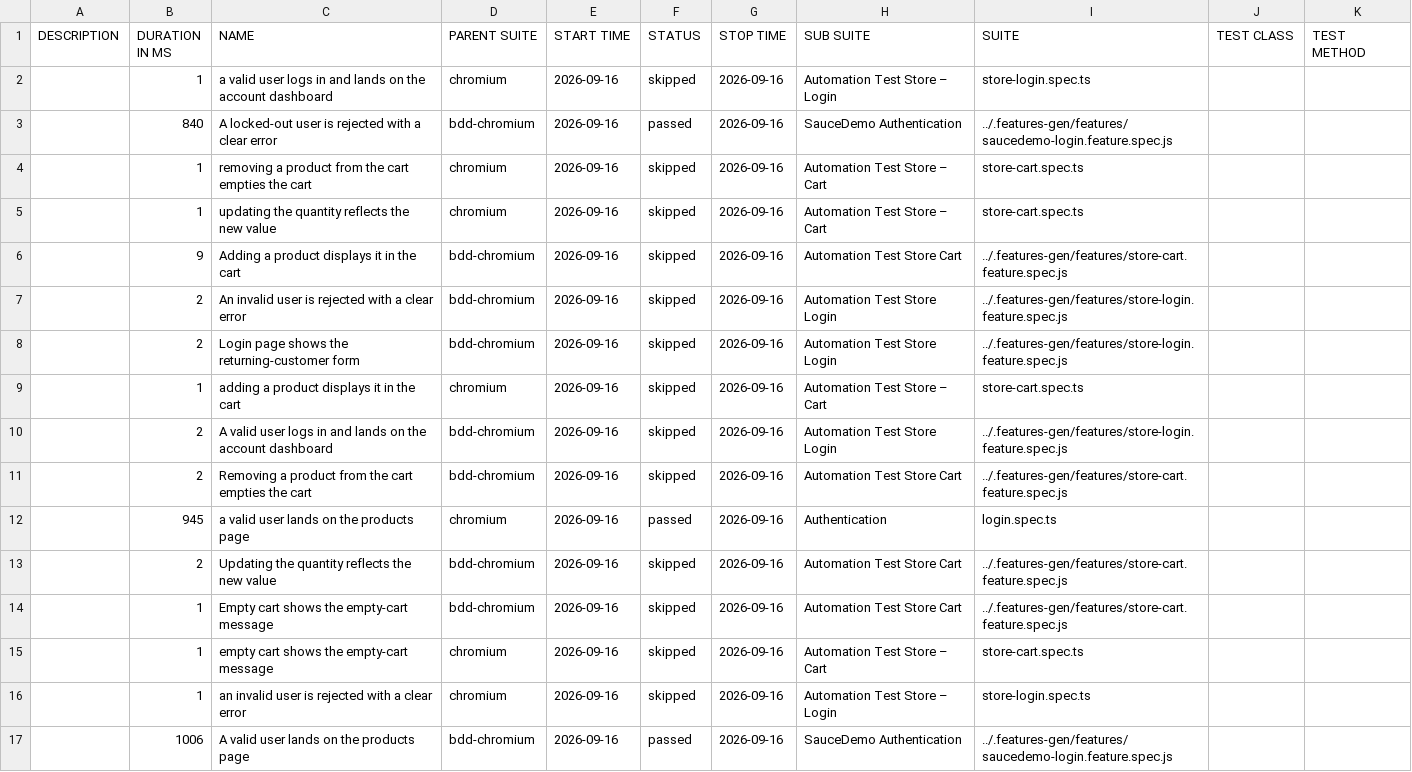
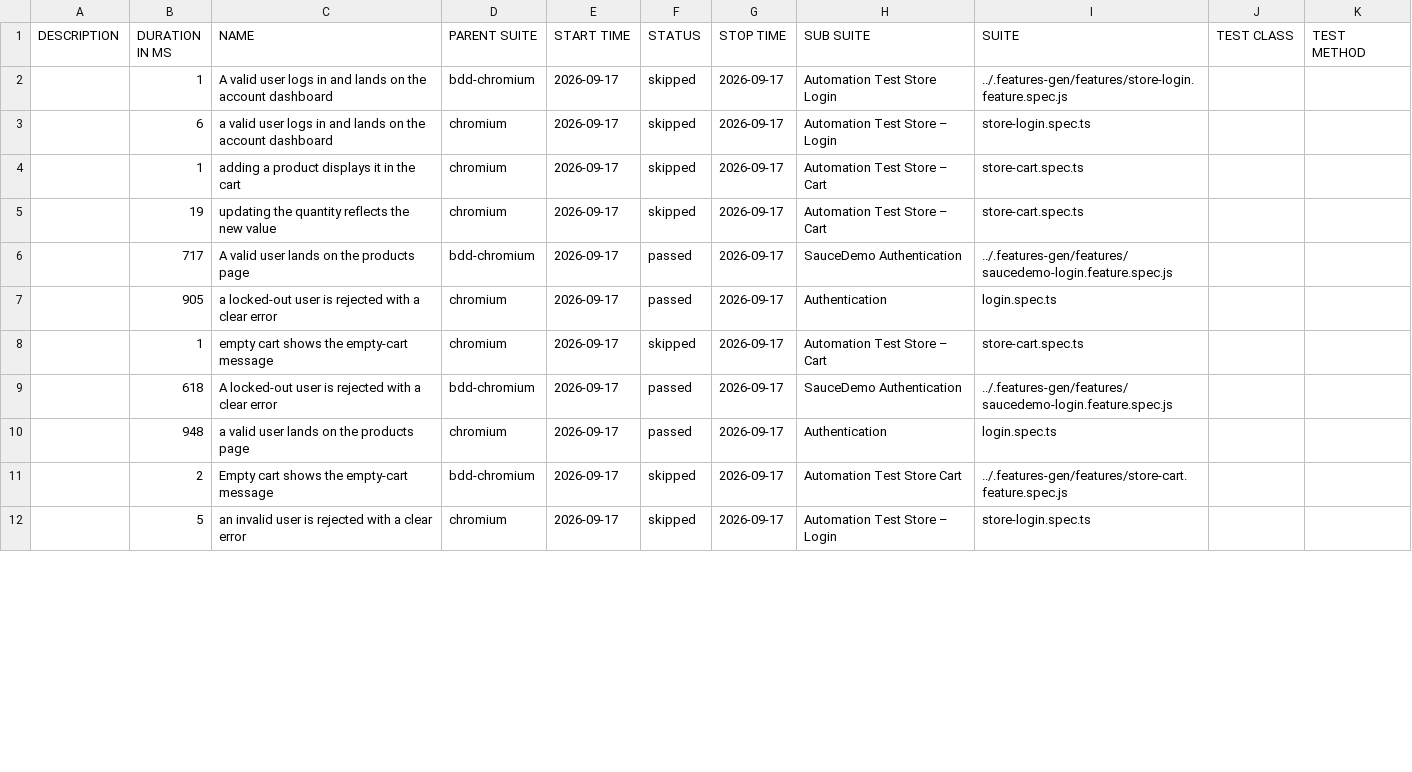
Before and after one commit to Cacheater/playwright-e2e-framework, a CSV file: data/suites.csv, drawn as a sheet; only a part is shown; the diff covers the shown part only.

```diff
--- a/data/suites.csv
+++ b/data/suites.csv
@@ -1,17 +1,12 @@
 "DESCRIPTION","DURATION IN MS","NAME","PARENT SUITE","START TIME","STATUS","STOP TIME","SUB SUITE","SUITE","TEST CLASS","TEST METHOD"
-"","1","a valid user logs in and lands on the account dashboard","chromium","2026-09-16","skipped","2026-09-16","Automation Test Store – Login","store-login.spec.ts","",""
-"","840","A locked-out user is rejected with a clear error","bdd-chromium","2026-09-16","passed","2026-09-16","SauceDemo Authentication","../.features-gen/features/saucedemo-login.feature.spec.js","",""
-"","1","removing a product from the cart empties the cart","chromium","2026-09-16","skipped","2026-09-16","Automation Test Store – Cart","store-cart.spec.ts","",""
-"","1","updating the quantity reflects the new value","chromium","2026-09-16","skipped","2026-09-16","Automation Test Store – Cart","store-cart.spec.ts","",""
-"","9","Adding a product displays it in the cart","bdd-chromium","2026-09-16","skipped","2026-09-16","Automation Test Store Cart","../.features-gen/features/store-cart.feature.spec.js","",""
-"","2","An invalid user is rejected with a clear error","bdd-chromium","2026-09-16","skipped","2026-09-16","Automation Test Store Login","../.features-gen/features/store-login.feature.spec.js","",""
-"","2","Login page shows the returning-customer form","bdd-chromium","2026-09-16","skipped","2026-09-16","Automation Test Store Login","../.features-gen/features/store-login.feature.spec.js","",""
-"","1","adding a product displays it in the cart","chromium","2026-09-16","skipped","2026-09-16","Automation Test Store – Cart","store-cart.spec.ts","",""
-"","2","A valid user logs in and lands on the account dashboard","bdd-chromium","2026-09-16","skipped","2026-09-16","Automation Test Store Login","../.features-gen/features/store-login.feature.spec.js","",""
-"","2","Removing a product from the cart empties the cart","bdd-chromium","2026-09-16","skipped","2026-09-16","Automation Test Store Cart","../.features-gen/features/store-cart.feature.spec.js","",""
-"","945","a valid user lands on the products page","chromium","2026-09-16","passed","2026-09-16","Authentication","login.spec.ts","",""
-"","2","Updating the quantity reflects the new value","bdd-chromium","2026-09-16","skipped","2026-09-16","Automation Test Store Cart","../.features-gen/features/store-cart.feature.spec.js","",""
-"","1","Empty cart shows the empty-cart message","bdd-chromium","2026-09-16","skipped","2026-09-16","Automation Test Store Cart","../.features-gen/features/store-cart.feature.spec.js","",""
-"","1","empty cart shows the empty-cart message","chromium","2026-09-16","skipped","2026-09-16","Automation Test Store – Cart","store-cart.spec.ts","",""
-"","1","an invalid user is rejected with a clear error","chromium","2026-09-16","skipped","2026-09-16","Automation Test Store – Login","store-login.spec.ts","",""
-"","1006","A valid user lands on the products page","bdd-chromium","2026-09-16","passed","2026-09-16","SauceDemo Authentication","../.features-gen/features/saucedemo-login.feature.spec.js","",""
+"","1","A valid user logs in and lands on the account dashboard","bdd-chromium","2026-09-17","skipped","2026-09-17","Automation Test Store Login","../.features-gen/features/store-login.feature.spec.js","",""
+"","6","a valid user logs in and lands on the account dashboard","chromium","2026-09-17","skipped","2026-09-17","Automation Test Store – Login","store-login.spec.ts","",""
+"","1","adding a product displays it in the cart","chromium","2026-09-17","skipped","2026-09-17","Automation Test Store – Cart","store-cart.spec.ts","",""
+"","19","updating the quantity reflects the new value","chromium","2026-09-17","skipped","2026-09-17","Automation Test Store – Cart","store-cart.spec.ts","",""
+"","717","A valid user lands on the products page","bdd-chromium","2026-09-17","passed","2026-09-17","SauceDemo Authentication","../.features-gen/features/saucedemo-login.feature.spec.js","",""
+"","905","a locked-out user is rejected with a clear error","chromium","2026-09-17","passed","2026-09-17","Authentication","login.spec.ts","",""
+"","1","empty cart shows the empty-cart message","chromium","2026-09-17","skipped","2026-09-17","Automation Test Store – Cart","store-cart.spec.ts","",""
+"","618","A locked-out user is rejected with a clear error","bdd-chromium","2026-09-17","passed","2026-09-17","SauceDemo Authentication","../.features-gen/features/saucedemo-login.feature.spec.js","",""
+"","948","a valid user lands on the products page","chromium","2026-09-17","passed","2026-09-17","Authentication","login.spec.ts","",""
+"","2","Empty cart shows the empty-cart message","bdd-chromium","2026-09-17","skipped","2026-09-17","Automation Test Store Cart","../.features-gen/features/store-cart.feature.spec.js","",""
+"","5","an invalid user is rejected with a clear error","chromium","2026-09-17","skipped","2026-09-17","Automation Test Store – Login","store-login.spec.ts","",""
```
Also changed, not shown: 6 added rows, 1 removed row and 3 edited cells elsewhere in this file, 50 other files.
